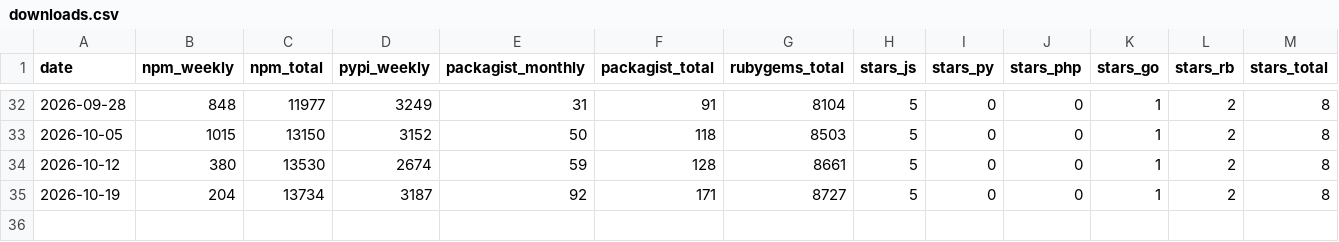
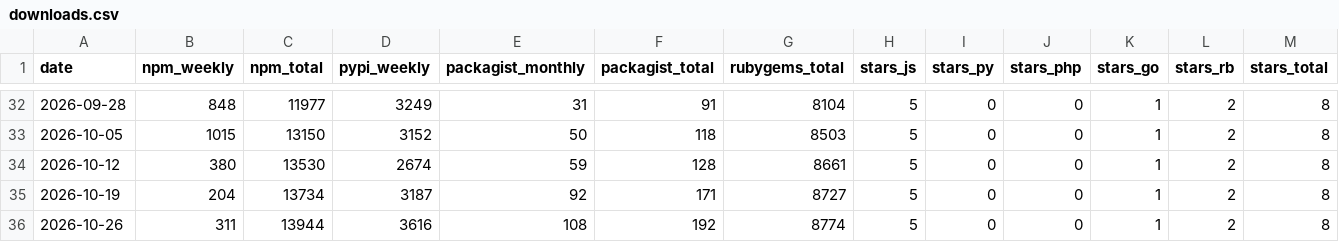
Before and after one commit to vatnode/eu-vat-rates-data, a CSV file: stats/downloads.csv, drawn as a sheet; only a part is shown, gaps mark what is left out; rows hold the shown columns only; the diff names each change by its address in the sheet, - before the commit and + after, or states it on an @@ line.

Commit message:
chore: weekly stats 2026-10-26

```diff
--- a/stats/downloads.csv
+++ b/stats/downloads.csv
+row 36: 2026-10-26 | 311 | 13944 | 3616 | 108 | 192 | 8774 | 5 | 0 | 0 | 1 | 2 | 8
```
